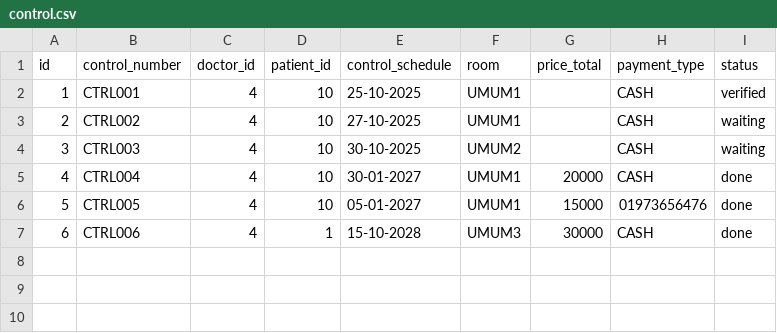
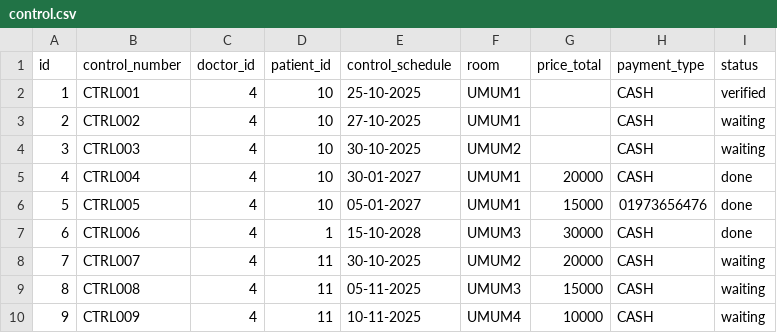
Before and after one commit to akkmlk/python-cli-hospital-app, a CSV file: Database/control.csv, drawn as a sheet; the diff names each change by its address in the sheet, - before the commit and + after, or states it on an @@ line.

```diff
--- a/Database/control.csv
+++ b/Database/control.csv
+row 8: 7 | CTRL007 | 4 | 11 | 30-10-2025 | UMUM2 | 20000 | CASH | waiting
+row 9: 8 | CTRL008 | 4 | 11 | 05-11-2025 | UMUM3 | 15000 | CASH | waiting
+row 10: 9 | CTRL009 | 4 | 11 | 10-11-2025 | UMUM4 | 10000 | CASH | waiting
```
Also changed, not shown: Database/log.csv, Database/queue.csv, 15 other files.
